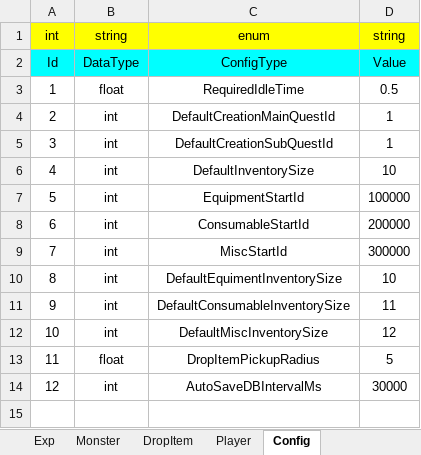
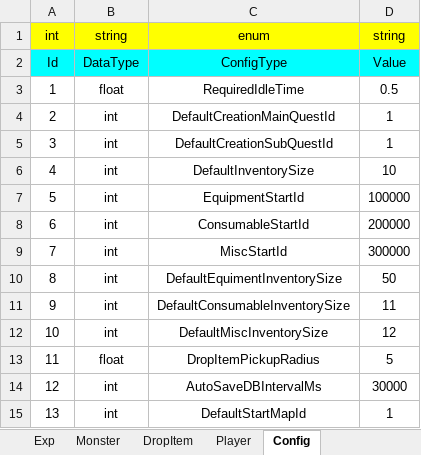
Before and after one commit to Yoonjungoh/Echodia, an Excel workbook: Common/SpecData/EchodiaSpecData.xlsx, sheet Config, drawn as a sheet; values as stored, in another font and other column widths than the file's, no borders; charts and pictures not drawn; the diff names each change by its address in the sheet, - before the commit and + after, or states it on an @@ line.

```diff
--- a/Common/SpecData/EchodiaSpecData.xlsx (sheet Config)
+++ b/Common/SpecData/EchodiaSpecData.xlsx (sheet Config)
-D10: 10
+D10: 50
+row 15: 13 | int | DefaultStartMapId | 1
```
Also changed, not shown: sheet Equipment, sheet DropItem, sheet Player, sheet Item, sheet Monster, sheet QuestObjectiveDefinition, 39 other files.
